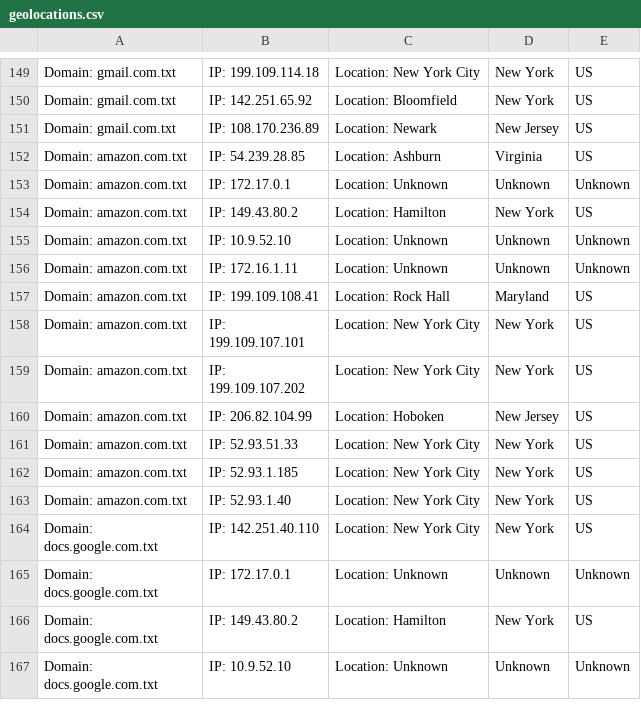
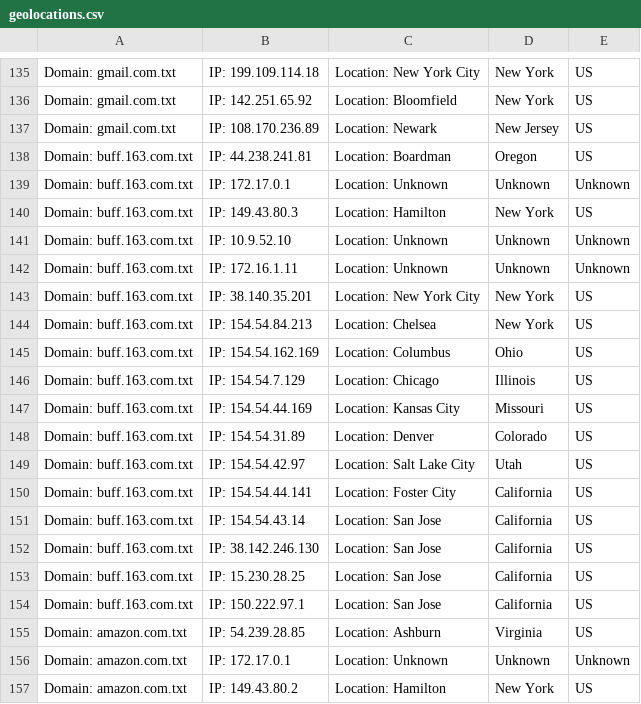
Before and after one commit to omalcolmson/cosc465-capstone, a CSV file: RawData/geolocations.csv, drawn as a sheet; only a part is shown, gaps mark what is left out; the shorter side is filled out with more unchanged rows; the diff covers the shown part only.

```diff
--- a/RawData/geolocations.csv
+++ b/RawData/geolocations.csv
@@ -151,2 +137,19 @@ Domain: gmail.com.txt, IP: 142.251.65.92, Location: Bloomfield, New York, US
 Domain: gmail.com.txt, IP: 108.170.236.89, Location: Newark, New Jersey, US
+Domain: buff.163.com.txt, IP: 44.238.241.81, Location: Boardman, Oregon, US
+Domain: buff.163.com.txt, IP: 172.17.0.1, Location: Unknown, Unknown, Unknown
+Domain: buff.163.com.txt, IP: 149.43.80.3, Location: Hamilton, New York, US
+Domain: buff.163.com.txt, IP: 10.9.52.10, Location: Unknown, Unknown, Unknown
+Domain: buff.163.com.txt, IP: 172.16.1.11, Location: Unknown, Unknown, Unknown
+Domain: buff.163.com.txt, IP: 38.140.35.201, Location: New York City, New York, US
+Domain: buff.163.com.txt, IP: 154.54.84.213, Location: Chelsea, New York, US
+Domain: buff.163.com.txt, IP: 154.54.162.169, Location: Columbus, Ohio, US
+Domain: buff.163.com.txt, IP: 154.54.7.129, Location: Chicago, Illinois, US
+Domain: buff.163.com.txt, IP: 154.54.44.169, Location: Kansas City, Missouri, US
+Domain: buff.163.com.txt, IP: 154.54.31.89, Location: Denver, Colorado, US
+Domain: buff.163.com.txt, IP: 154.54.42.97, Location: Salt Lake City, Utah, US
+Domain: buff.163.com.txt, IP: 154.54.44.141, Location: Foster City, California, US
+Domain: buff.163.com.txt, IP: 154.54.43.14, Location: San Jose, California, US
+Domain: buff.163.com.txt, IP: 38.142.246.130, Location: San Jose, California, US
+Domain: buff.163.com.txt, IP: 15.230.28.25, Location: San Jose, California, US
+Domain: buff.163.com.txt, IP: 150.222.97.1, Location: San Jose, California, US
 Domain: amazon.com.txt, IP: 54.239.28.85, Location: Ashburn, Virginia, US
```
Also changed, not shown: 14 removed rows elsewhere in this file, OriginalDomainEndServerLocs.csv, OriginalDomainNONEndServerLocs.csv, 1 other file.
